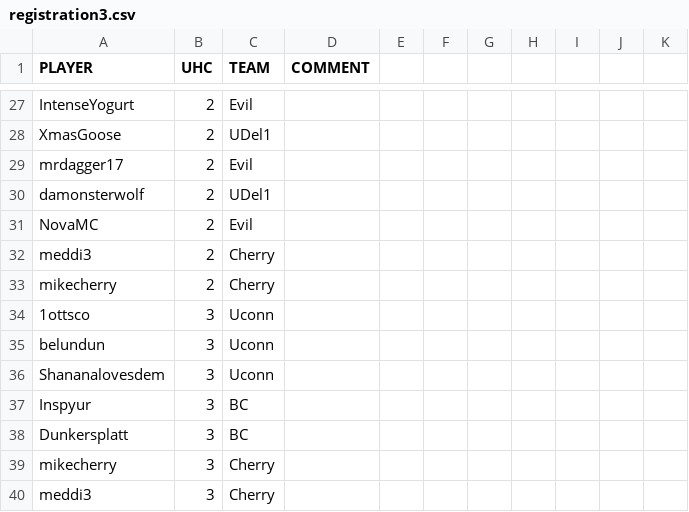
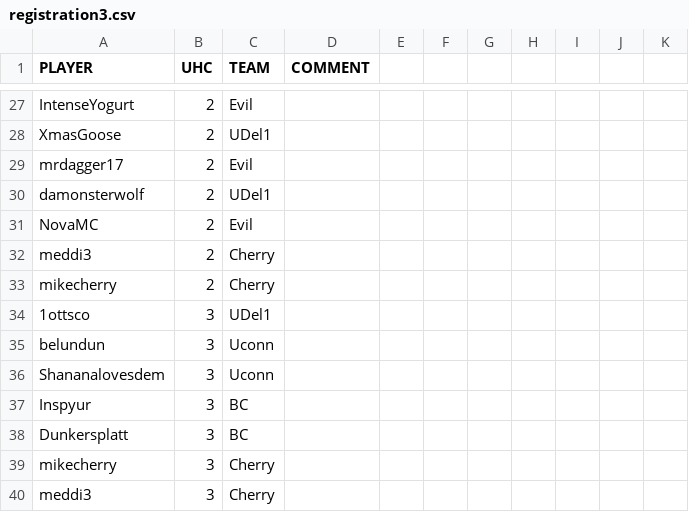
Before and after one commit to jrcolonial98/uhcmgr, a CSV file: src/load/registration3.csv, drawn as a sheet; only a part is shown, gaps mark what is left out.

Commit message:
changed scott to UDel1 for uhc 2

```diff
--- a/src/load/registration3.csv
+++ b/src/load/registration3.csv
@@ -33,3 +33,3 @@ meddi3,2,Cherry,,,,,,,,
 mikecherry,2,Cherry,,,,,,,,
-1ottsco,3,Uconn,,,,,,,,
+1ottsco,3,UDel1,,,,,,,,
 belundun,3,Uconn,,,,,,,,
```
